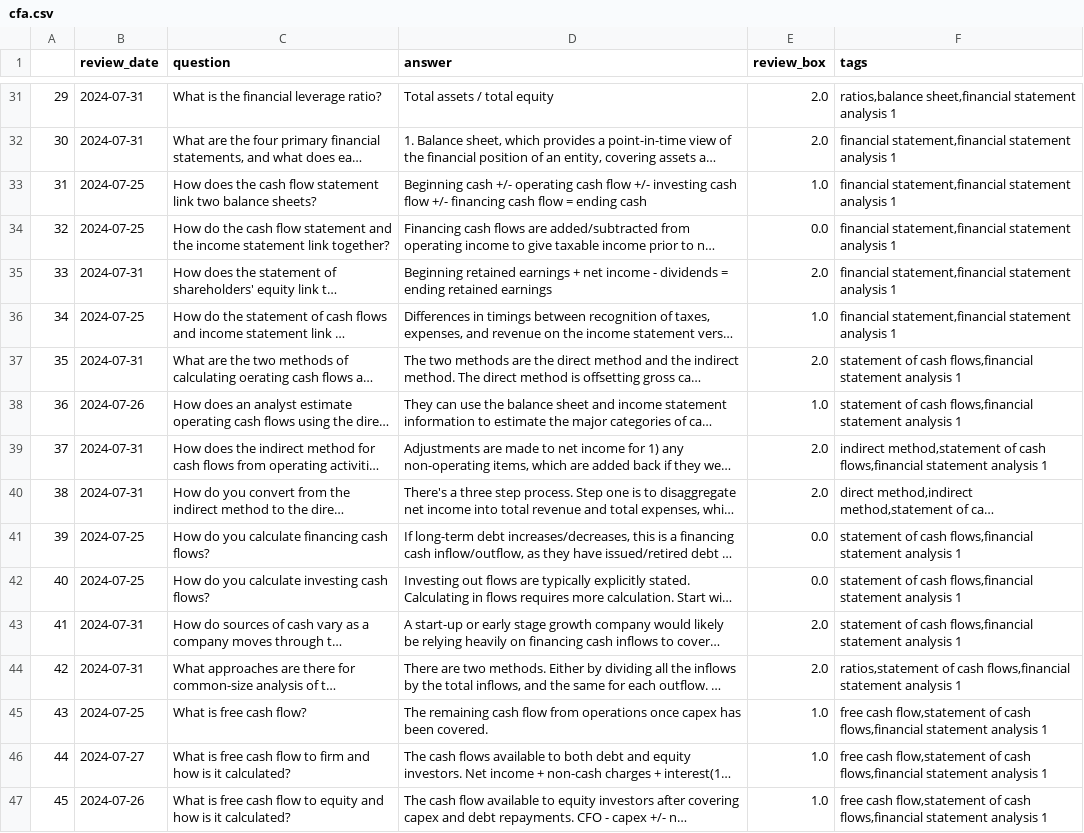
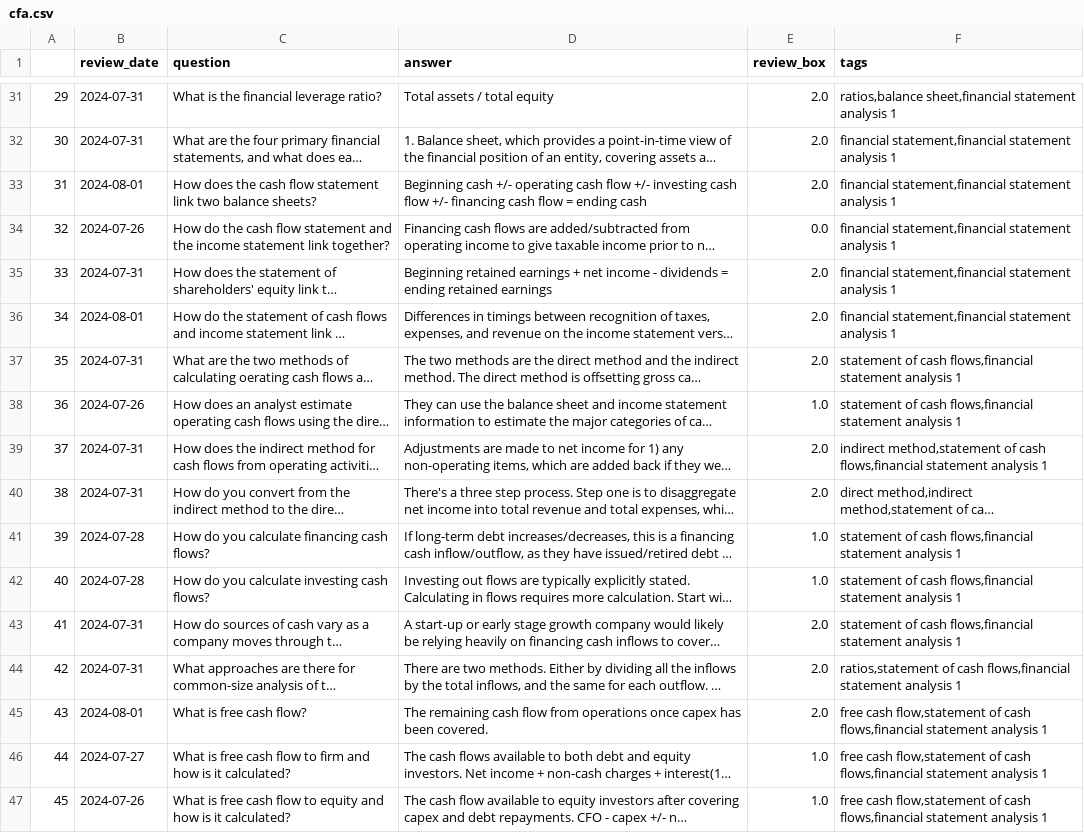
Before and after one commit to LankyLuke97/study-planning, a CSV file: cfa.csv, drawn as a sheet; only a part is shown, gaps mark what is left out; long unchanged cells end in …; the diff covers the shown part only; the diff names each change by its address in the sheet, - before the commit and + after, or states it on an @@ line.

Commit message:
Updates questions

```diff
--- a/cfa.csv
+++ b/cfa.csv
-B33 (review_date): 2024-07-25
+B33 (review_date): 2024-08-01
-E33 (review_box): 1.0
+E33 (review_box): 2.0
-B34 (review_date): 2024-07-25
+B34 (review_date): 2024-07-26
-B36 (review_date): 2024-07-25
+B36 (review_date): 2024-08-01
-E36 (review_box): 1.0
+E36 (review_box): 2.0
-B41:B42 (review_date): 2024-07-25
+B41:B42 (review_date): 2024-07-28
-E41:E42 (review_box): 0.0
+E41:E42 (review_box): 1.0
-B45 (review_date): 2024-07-25
+B45 (review_date): 2024-08-01
-E45 (review_box): 1.0
+E45 (review_box): 2.0
```
Also changed, not shown: 56 edited cells elsewhere in this file.
